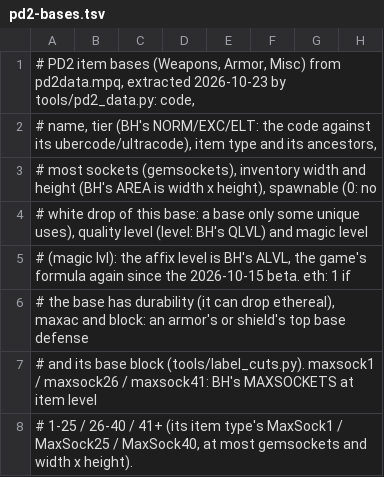
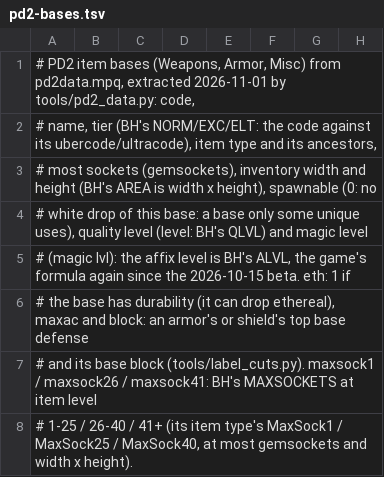
Before and after one commit to FiltersBy-Erazure/PD2-Loot-Filter, a TSV file: docs/pd2-bases.tsv, drawn as a sheet; only a part is shown; the diff names each change by its address in the sheet, - before the commit and + after, or states it on an @@ line.

```diff
--- a/docs/pd2-bases.tsv
+++ b/docs/pd2-bases.tsv
-A1: …pd2data.mpq, extracted 2026-10-23 by tools/pd2_data.py:…
+A1: …pd2data.mpq, extracted 2026-11-01 by tools/pd2_data.py:…
```
Also changed, not shown: docs/pd2-base-stats.tsv, docs/pd2-corruptions.tsv, 35 other files.
